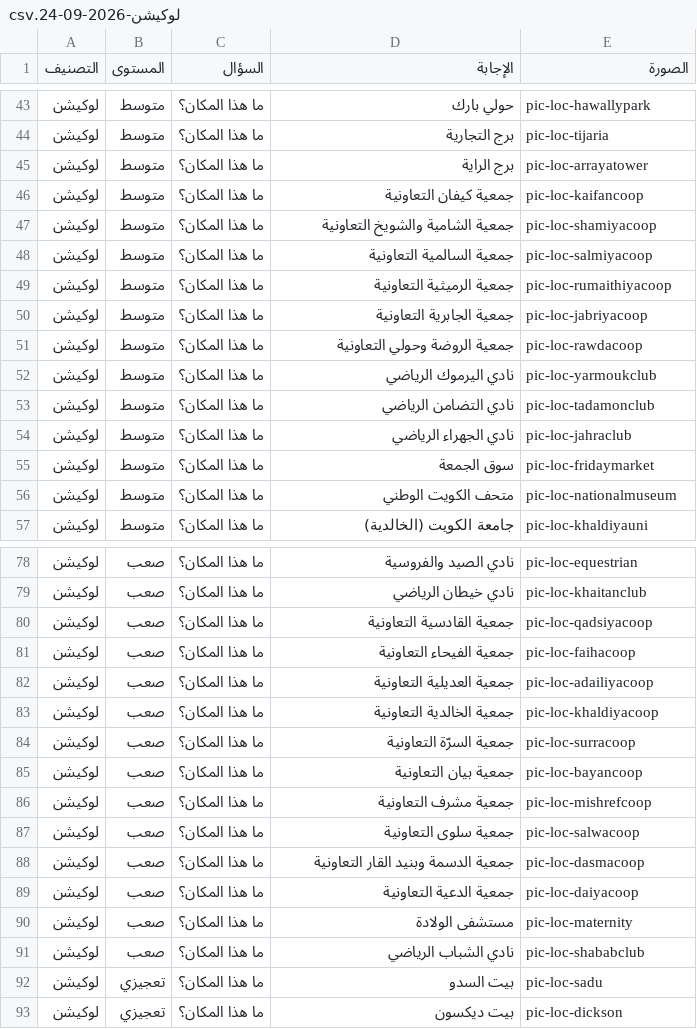
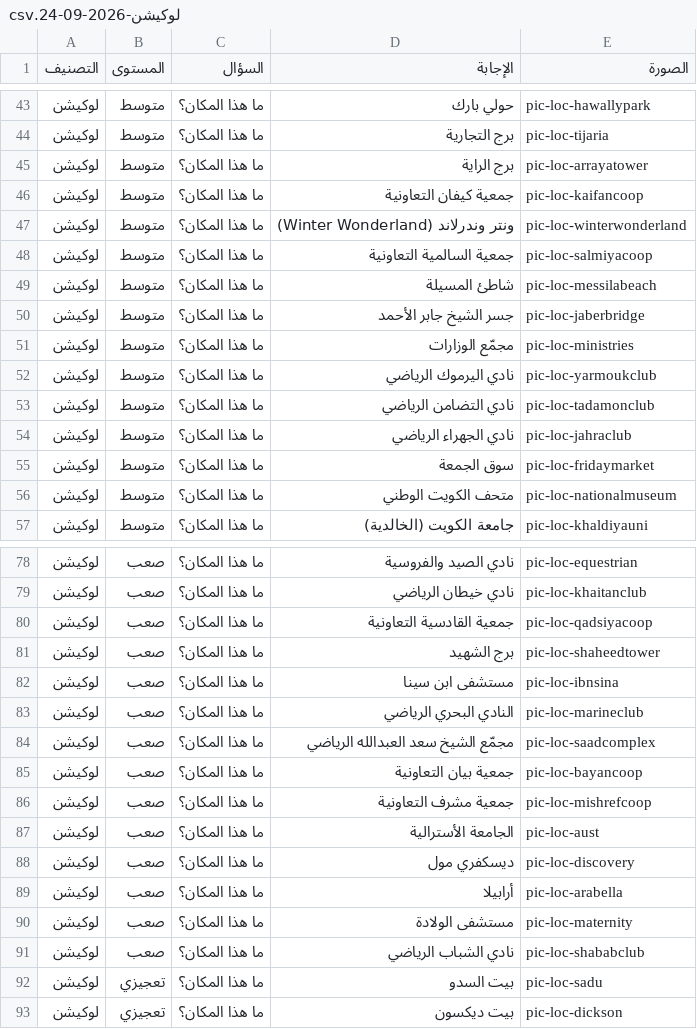
Before and after one commit to aalmashjari-stack/f6een, a CSV file: reports/drafts/لوكيشن-2026-09-24.csv, drawn as a sheet; only a part is shown, gaps mark what is left out; the diff covers the shown part only.

```diff
--- a/reports/drafts/لوكيشن-2026-09-24.csv
+++ b/reports/drafts/لوكيشن-2026-09-24.csv
@@ -46,7 +46,7 @@
 لوكيشن,متوسط,ما هذا المكان؟,جمعية كيفان التعاونية,pic-loc-kaifancoop
-لوكيشن,متوسط,ما هذا المكان؟,جمعية الشامية والشويخ التعاونية,pic-loc-shamiyacoop
+لوكيشن,متوسط,ما هذا المكان؟,ونتر وندرلاند (Winter Wonderland),pic-loc-winterwonderland
 لوكيشن,متوسط,ما هذا المكان؟,جمعية السالمية التعاونية,pic-loc-salmiyacoop
-لوكيشن,متوسط,ما هذا المكان؟,جمعية الرميثية التعاونية,pic-loc-rumaithiyacoop
-لوكيشن,متوسط,ما هذا المكان؟,جمعية الجابرية التعاونية,pic-loc-jabriyacoop
-لوكيشن,متوسط,ما هذا المكان؟,جمعية الروضة وحولي التعاونية,pic-loc-rawdacoop
+لوكيشن,متوسط,ما هذا المكان؟,شاطئ المسيلة,pic-loc-messilabeach
+لوكيشن,متوسط,ما هذا المكان؟,جسر الشيخ جابر الأحمد,pic-loc-jaberbridge
+لوكيشن,متوسط,ما هذا المكان؟,مجمّع الوزارات,pic-loc-ministries
 لوكيشن,متوسط,ما هذا المكان؟,نادي اليرموك الرياضي,pic-loc-yarmoukclub
@@ -80,11 +80,11 @@
 لوكيشن,صعب,ما هذا المكان؟,جمعية القادسية التعاونية,pic-loc-qadsiyacoop
-لوكيشن,صعب,ما هذا المكان؟,جمعية الفيحاء التعاونية,pic-loc-faihacoop
-لوكيشن,صعب,ما هذا المكان؟,جمعية العديلية التعاونية,pic-loc-adailiyacoop
-لوكيشن,صعب,ما هذا المكان؟,جمعية الخالدية التعاونية,pic-loc-khaldiyacoop
-لوكيشن,صعب,ما هذا المكان؟,جمعية السرّة التعاونية,pic-loc-surracoop
+لوكيشن,صعب,ما هذا المكان؟,برج الشهيد,pic-loc-shaheedtower
+لوكيشن,صعب,ما هذا المكان؟,مستشفى ابن سينا,pic-loc-ibnsina
+لوكيشن,صعب,ما هذا المكان؟,النادي البحري الرياضي,pic-loc-marineclub
+لوكيشن,صعب,ما هذا المكان؟,مجمّع الشيخ سعد العبدالله الرياضي,pic-loc-saadcomplex
 لوكيشن,صعب,ما هذا المكان؟,جمعية بيان التعاونية,pic-loc-bayancoop
 لوكيشن,صعب,ما هذا المكان؟,جمعية مشرف التعاونية,pic-loc-mishrefcoop
-لوكيشن,صعب,ما هذا المكان؟,جمعية سلوى التعاونية,pic-loc-salwacoop
-لوكيشن,صعب,ما هذا المكان؟,جمعية الدسمة وبنيد القار التعاونية,pic-loc-dasmacoop
-لوكيشن,صعب,ما هذا المكان؟,جمعية الدعية التعاونية,pic-loc-daiyacoop
+لوكيشن,صعب,ما هذا المكان؟,الجامعة الأسترالية,pic-loc-aust
+لوكيشن,صعب,ما هذا المكان؟,ديسكفري مول,pic-loc-discovery
+لوكيشن,صعب,ما هذا المكان؟,أرابيلا,pic-loc-arabella
 لوكيشن,صعب,ما هذا المكان؟,مستشفى الولادة,pic-loc-maternity
```
Also changed, not shown: 30 edited cells elsewhere in this file, 28 other files.
